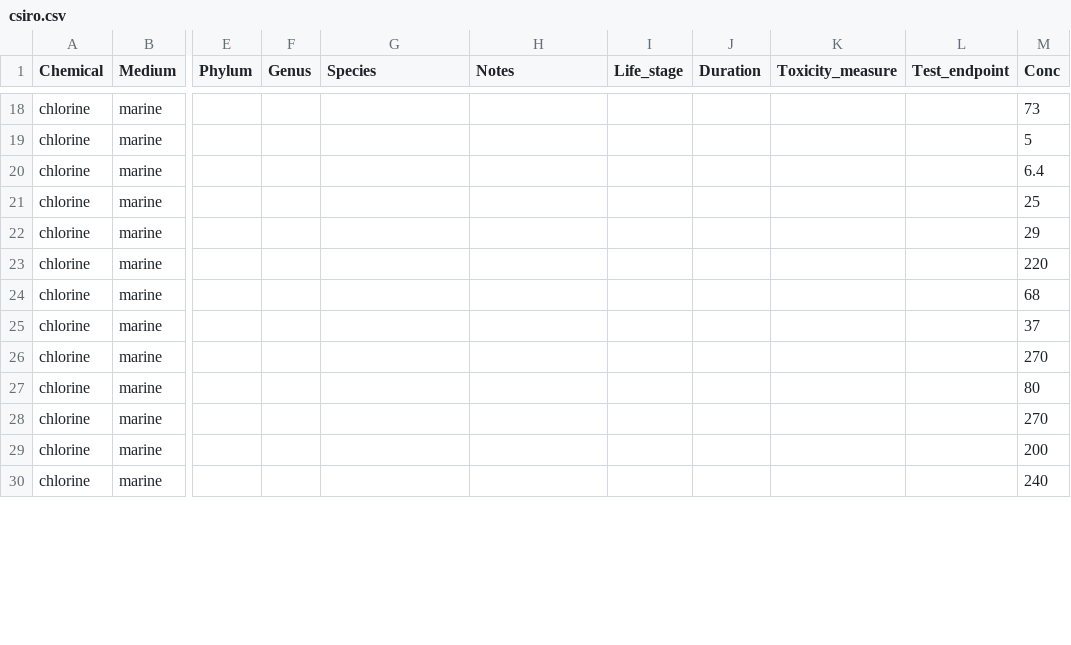
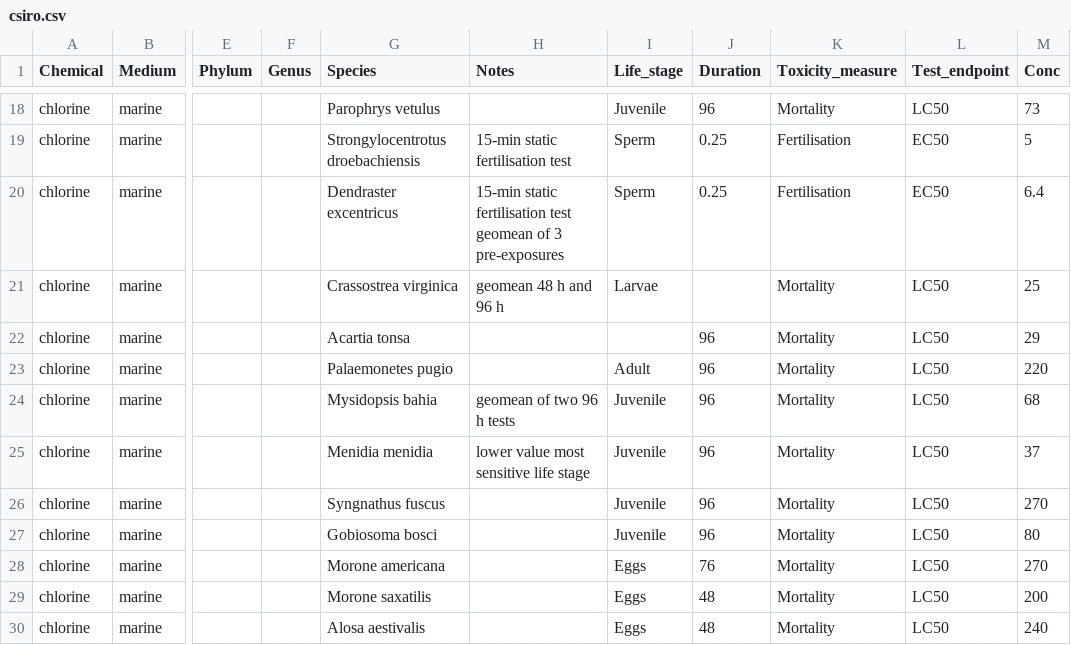
Before and after one commit to open-AIMS/ssddata, a CSV file: data-raw/csiro/csiro.csv, drawn as a sheet; only a part is shown, gaps mark what is left out; the diff covers the shown part only; the diff names each change by its address in the sheet, - before the commit and + after, or states it on an @@ line.

```diff
--- a/data-raw/csiro/csiro.csv
+++ b/data-raw/csiro/csiro.csv
-G18 (Species): (empty)
+G18 (Species): Parophrys vetulus
-I18 (Life_stage): (empty)
+I18 (Life_stage): Juvenile
-J18 (Duration): (empty)
+J18 (Duration): 96
-K18 (Toxicity_measure): (empty)
+K18 (Toxicity_measure): Mortality
-L18 (Test_endpoint): (empty)
+L18 (Test_endpoint): LC50
-G19 (Species): (empty)
+G19 (Species): Strongylocentrotus droebachiensis
-H19 (Notes): (empty)
+H19 (Notes): 15-min static fertilisation test
-I19:I20 (Life_stage): (empty)
+I19:I20 (Life_stage): Sperm
-J19:J20 (Duration): (empty)
+J19:J20 (Duration): 0.25
-K19:K20 (Toxicity_measure): (empty)
+K19:K20 (Toxicity_measure): Fertilisation
-L19:L20 (Test_endpoint): (empty)
+L19:L20 (Test_endpoint): EC50
-G20 (Species): (empty)
+G20 (Species): Dendraster excentricus
-H20 (Notes): (empty)
+H20 (Notes): 15-min static fertilisation test geomean of 3 pre-exposures
-G21 (Species): (empty)
+G21 (Species): Crassostrea virginica
-H21 (Notes): (empty)
+H21 (Notes): geomean 48 h and 96 h
-I21 (Life_stage): (empty)
+I21 (Life_stage): Larvae
-K21:K30 (Toxicity_measure): (empty)
+K21:K30 (Toxicity_measure): Mortality
-L21:L30 (Test_endpoint): (empty)
+L21:L30 (Test_endpoint): LC50
-G22 (Species): (empty)
+G22 (Species): Acartia tonsa
-J22:J27 (Duration): (empty)
+J22:J27 (Duration): 96
-G23 (Species): (empty)
+G23 (Species): Palaemonetes pugio
-I23 (Life_stage): (empty)
+I23 (Life_stage): Adult
-G24 (Species): (empty)
+G24 (Species): Mysidopsis bahia
-H24 (Notes): (empty)
+H24 (Notes): geomean of two 96 h tests
-I24:I27 (Life_stage): (empty)
+I24:I27 (Life_stage): Juvenile
-G25 (Species): (empty)
+G25 (Species): Menidia menidia
-H25 (Notes): (empty)
+H25 (Notes): lower value most sensitive life stage
-G26 (Species): (empty)
+G26 (Species): Syngnathus fuscus
-G27 (Species): (empty)
+G27 (Species): Gobiosoma bosci
-G28 (Species): (empty)
+G28 (Species): Morone americana
-I28:I30 (Life_stage): (empty)
+I28:I30 (Life_stage): Eggs
-J28 (Duration): (empty)
+J28 (Duration): 76
-G29 (Species): (empty)
+G29 (Species): Morone saxatilis
-J29:J30 (Duration): (empty)
+J29:J30 (Duration): 48
-G30 (Species): (empty)
+G30 (Species): Alosa aestivalis
```
Also changed, not shown: 86 edited cells elsewhere in this file, 4 other files.
